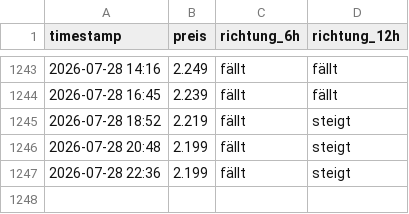
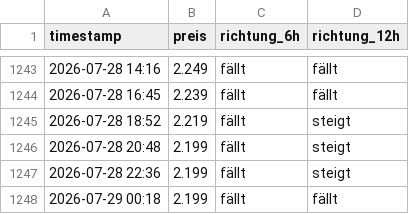
Before and after one commit to felixschrader/dieselpreisprognose, a CSV file: data/ml/preis_live_log.csv, drawn as a sheet; only a part is shown, gaps mark what is left out; the diff names each change by its address in the sheet, - before the commit and + after, or states it on an @@ line.

```diff
--- a/data/ml/preis_live_log.csv
+++ b/data/ml/preis_live_log.csv
+row 1248: 2026-07-29 00:18 | 2.199 | fällt | fällt
```
Also changed, not shown: data/brent_futures_intraday_1h.csv, 1 other file.
